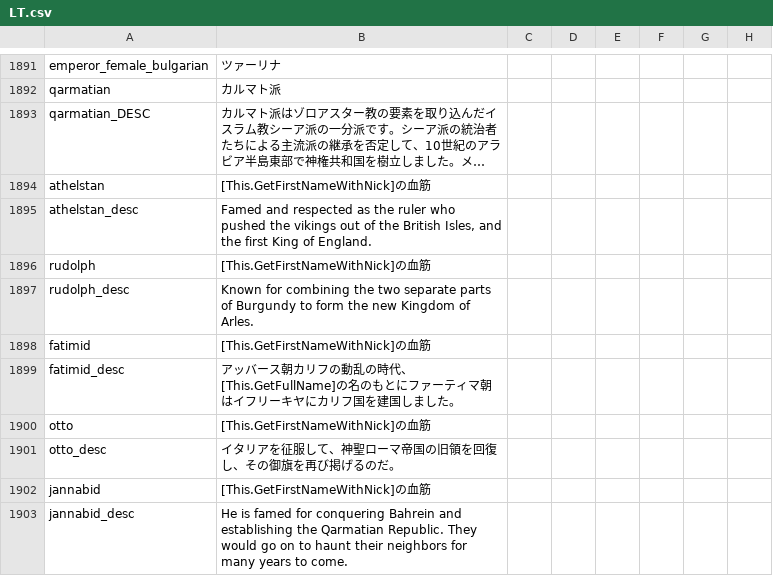
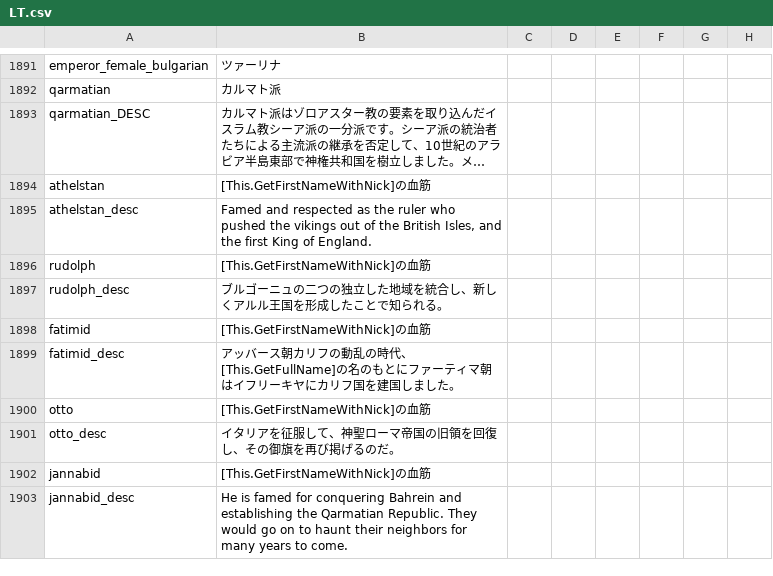
Before and after one commit to matanki-saito/CK2JPModAppendixI, a CSV file: source/localisation/LT.csv, drawn as a sheet; only a part is shown, gaps mark what is left out; long unchanged cells end in …; the diff names each change by its address in the sheet, - before the commit and + after, or states it on an @@ line.

```diff
--- a/source/localisation/LT.csv
+++ b/source/localisation/LT.csv
-B1897: Known for combining the two separate parts of Burgundy to form the new Kingdom of Arles.
+B1897: ブルゴーニュの二つの独立した地域を統合し、新しくアルル王国を形成したことで知られる。
```
Also changed, not shown: source/localisation/JadeDragon.csv, source/localisation/MonksAndMystics.csv, 8 other files.
